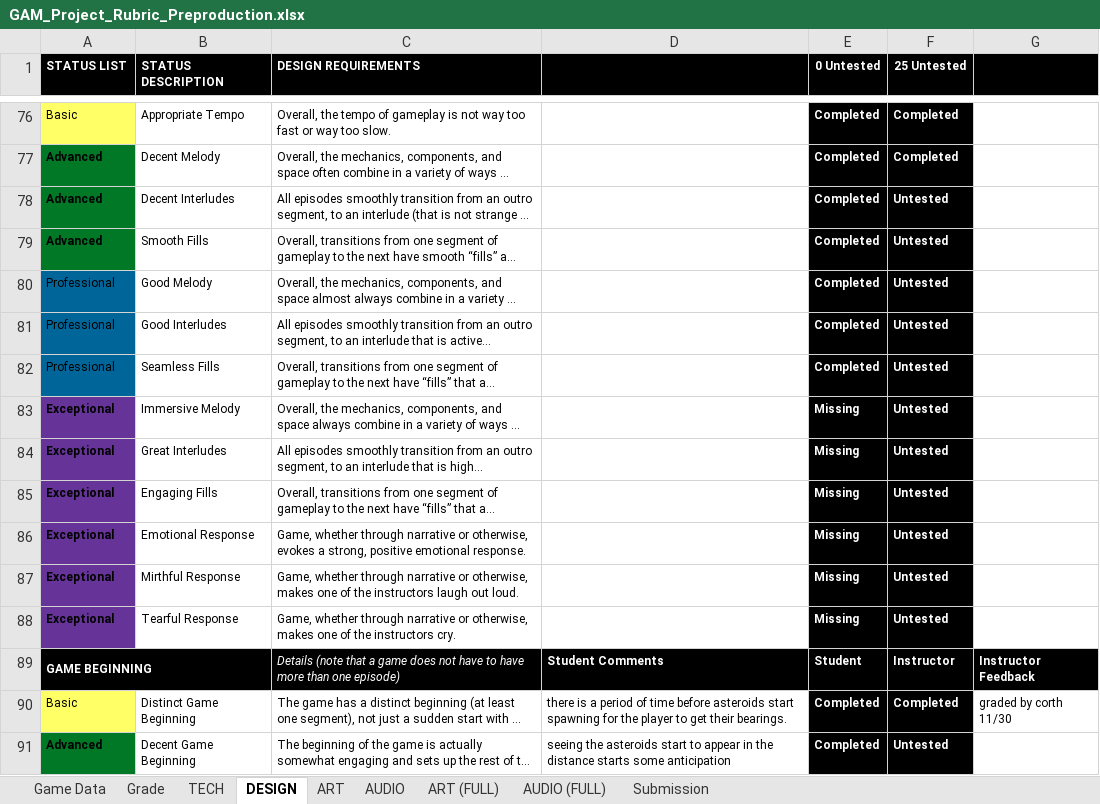
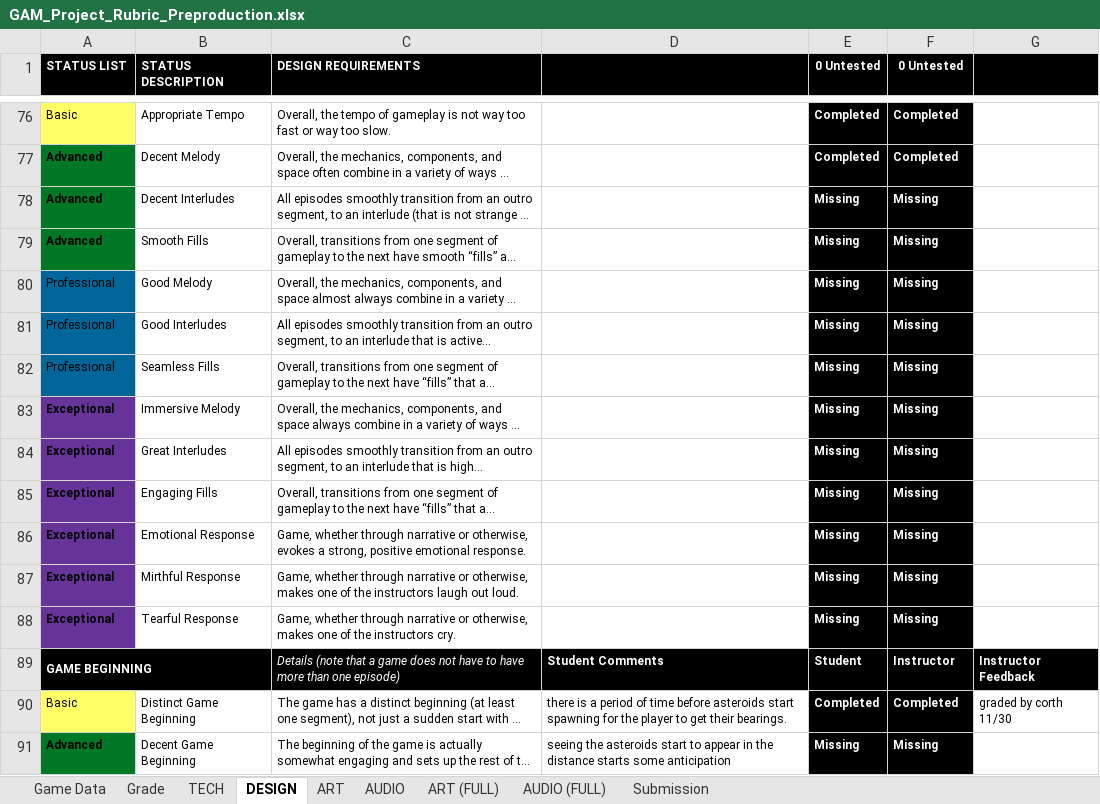
Before and after one commit to winthos/Temporal, an Excel workbook: GAM_Project_Rubric_Preproduction.xlsx, sheet DESIGN, drawn as a sheet; only a part is shown, gaps mark what is left out; long unchanged cells end in …; values as stored, in another font and other column widths than the file's, no borders; conditional formats not drawn; the diff covers the shown part only; the diff names each change by its address in the sheet, - before the commit and + after, or states it on an @@ line.

```diff
--- a/GAM_Project_Rubric_Preproduction.xlsx (sheet DESIGN)
+++ b/GAM_Project_Rubric_Preproduction.xlsx (sheet DESIGN)
-F1: 25 Untested
+F1: 0 Untested
-E78:E82 (0 Untested): Completed
+E78:E82 (0 Untested): Missing
-F78:F88 (0 Untested): Untested
+F78:F88 (0 Untested): Missing
-E91 (0 Untested): Completed
+E91 (0 Untested): Missing
-F91 (0 Untested): Untested
+F91 (0 Untested): Missing
```
Also changed, not shown: 33 edited cells elsewhere in this sheet, sheet AUDIO (FULL), sheet ART, sheet Grade, sheet TECH, sheet ART (FULL), sheet AUDIO.
